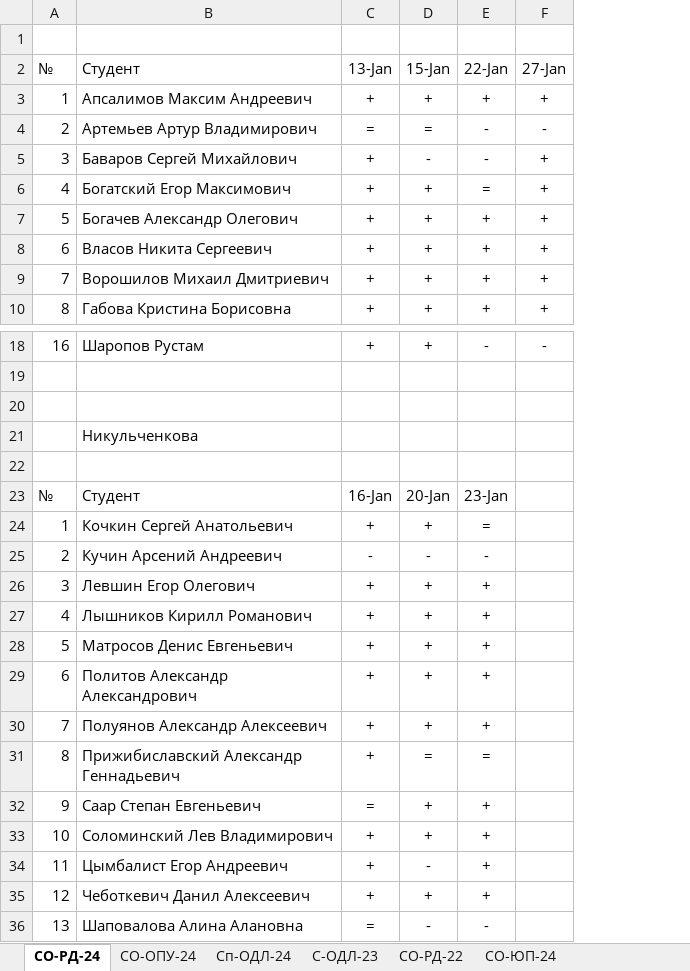
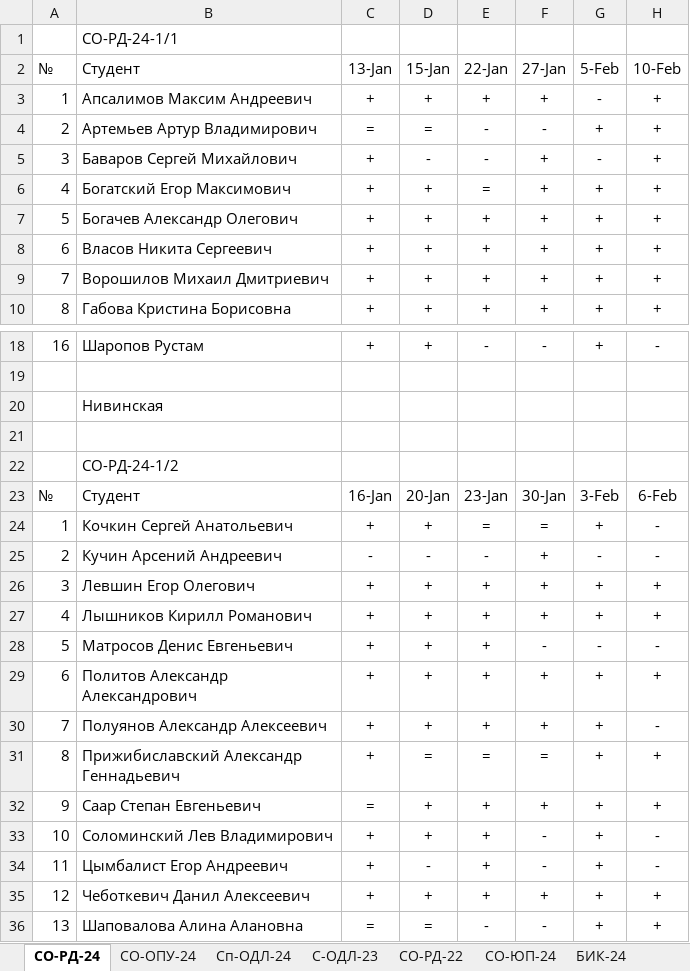
Before and after one commit to TheBandik/vvsu, an Excel workbook: grades25.xlsx, sheet СО-РД-24, drawn as a sheet; only a part is shown, gaps mark what is left out; values as stored, in another font and other column widths than the file's, no borders; conditional formats not drawn; removed rows and columns are numbered as before the commit, all else as after; the diff names each change by its address in the sheet, - before the commit and + after, or states it on an @@ line.

```diff
--- a/grades25.xlsx (sheet СО-РД-24)
+++ b/grades25.xlsx (sheet СО-РД-24)
+sheet tab: БИК-24
+column G, rows 2-10: 5-Feb | - | + | - | + | + | + | + | +; row 18: +; rows 23-36: 3-Feb | + | - | + | + | - | + | + | + | + | + | + | + | +
+column H, rows 2-10: 10-Feb | + | + | + | + | + | + | + | +; row 18: -; rows 23-36: 6-Feb | - | - | + | + | - | + | - | + | + | - | - | + | +
-B1: (empty)
+B1: СО-РД-24-1/1
+row 20:  | Нивинская
-B22: Никульченкова
+B22: СО-РД-24-1/2
-row 22: (empty)
-F23: (empty)
+F23: 30-Jan
-F24: (empty)
+F24: =
-F25:F27: (empty)
+F25:F27: +
-F28: (empty)
+F28: -
-F29:F30: (empty)
+F29:F30: +
-F31: (empty)
+F31: =
-F32: (empty)
+F32: +
-F33:F34: (empty)
+F33:F34: -
-F35: (empty)
+F35: +
-D36: -
+D36: =
-F36: (empty)
+F36: -
```
Also changed, not shown: sheet С-ОДЛ-23, sheet СО-ОПУ-24, sheet СО-РД-22, sheet СО-ЮП-24, sheet Сп-ОДЛ-24, other sheet tabs.
